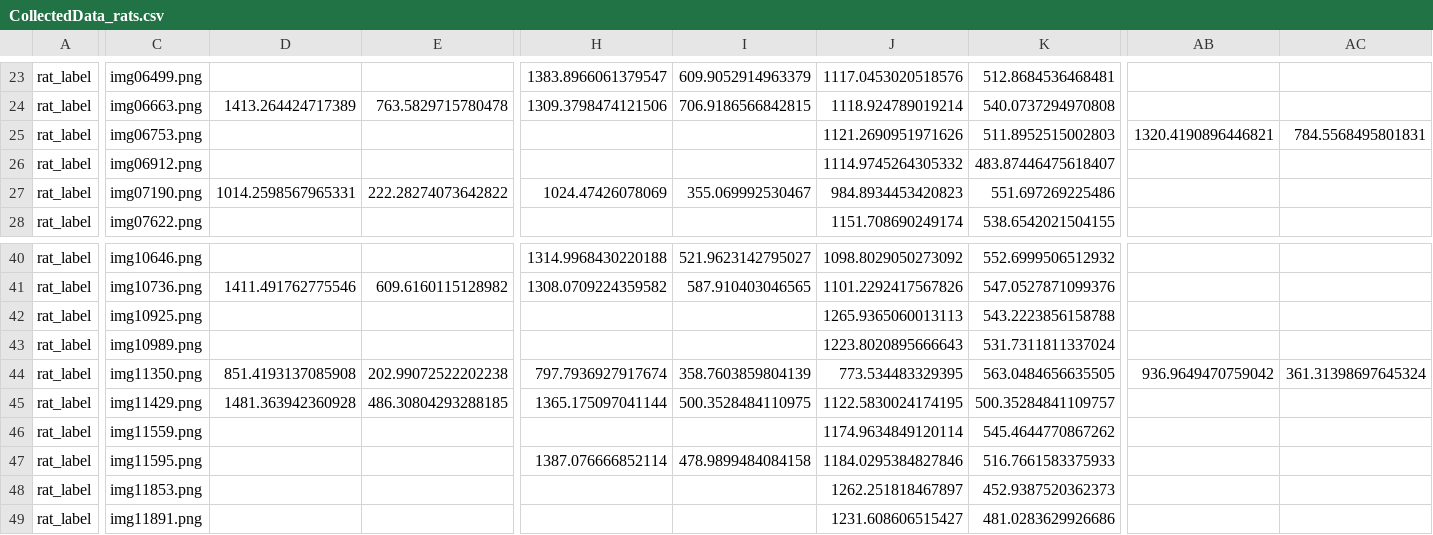
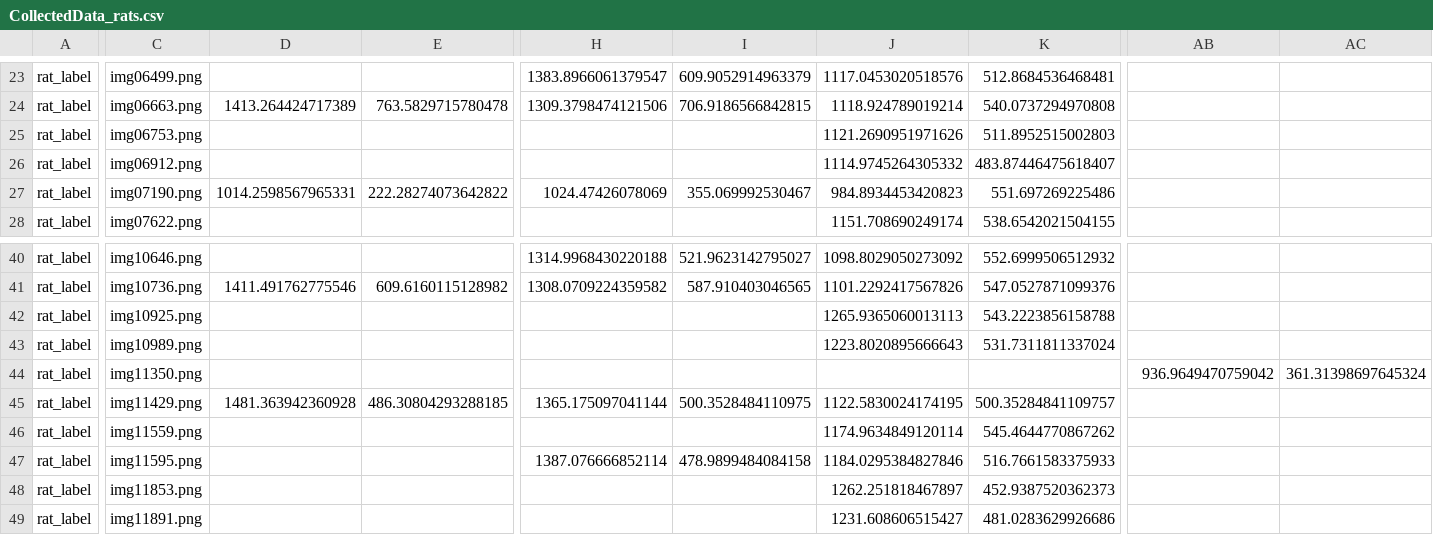
Before and after one commit to DangolScrimp/rat_label, a CSV file: RAT 4 FR1 10-02-25/CollectedData_rats.csv, drawn as a sheet; only a part is shown, gaps mark what is left out; the diff covers the shown part only; the diff names each change by its address in the sheet, - before the commit and + after, or states it on an @@ line.

```diff
--- a/RAT 4 FR1 10-02-25/CollectedData_rats.csv
+++ b/RAT 4 FR1 10-02-25/CollectedData_rats.csv
-AB25: 1320.4190896446821
+AB25: (empty)
-AC25: 784.5568495801831
+AC25: (empty)
-D44: 851.4193137085908
+D44: (empty)
-E44: 202.99072522202238
+E44: (empty)
-H44: 797.7936927917674
+H44: (empty)
-I44: 358.7603859804139
+I44: (empty)
-J44: 773.534483329395
+J44: (empty)
-K44: 563.0484656635505
+K44: (empty)
```
Also changed, not shown: 2 edited cells elsewhere in this file, RAT 11 FR1 10-02-25/CollectedData_rats.csv, RAT 2 FR1 10-02-25/CollectedData_rats.csv, 2 other files.
